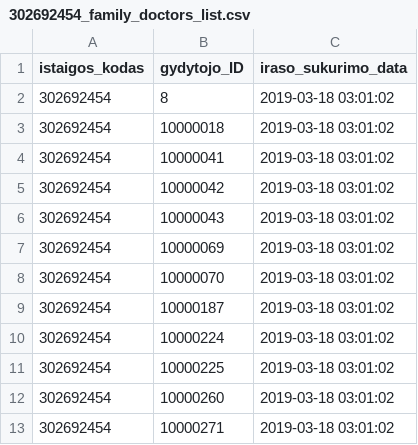
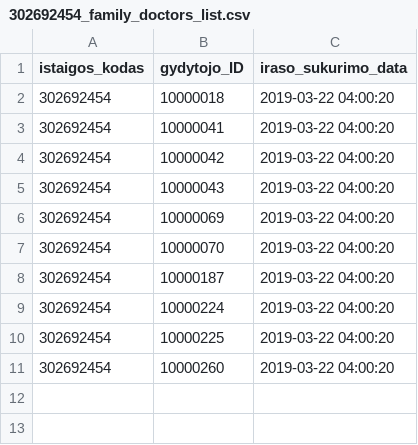
Before and after one commit to vilnius/poliklinikos, a CSV file: data/VMKL/Registracija/302692454_family_doctors_list.csv, drawn as a sheet.

Commit message:
Seimos gydytoju eiliu teikimas 2019-03-22

```diff
--- a/data/VMKL/Registracija/302692454_family_doctors_list.csv
+++ b/data/VMKL/Registracija/302692454_family_doctors_list.csv
@@ -1,13 +1,11 @@
 istaigos_kodas;gydytojo_ID;iraso_sukurimo_data
-302692454;8;2019-03-18 03:01:02
-302692454;10000018;2019-03-18 03:01:02
-302692454;10000041;2019-03-18 03:01:02
-302692454;10000042;2019-03-18 03:01:02
-302692454;10000043;2019-03-18 03:01:02
-302692454;10000069;2019-03-18 03:01:02
-302692454;10000070;2019-03-18 03:01:02
-302692454;10000187;2019-03-18 03:01:02
-302692454;10000224;2019-03-18 03:01:02
-302692454;10000225;2019-03-18 03:01:02
-302692454;10000260;2019-03-18 03:01:02
-302692454;10000271;2019-03-18 03:01:02
+302692454;10000018;2019-03-22 04:00:20
+302692454;10000041;2019-03-22 04:00:20
+302692454;10000042;2019-03-22 04:00:20
+302692454;10000043;2019-03-22 04:00:20
+302692454;10000069;2019-03-22 04:00:20
+302692454;10000070;2019-03-22 04:00:20
+302692454;10000187;2019-03-22 04:00:20
+302692454;10000224;2019-03-22 04:00:20
+302692454;10000225;2019-03-22 04:00:20
+302692454;10000260;2019-03-22 04:00:20
```
